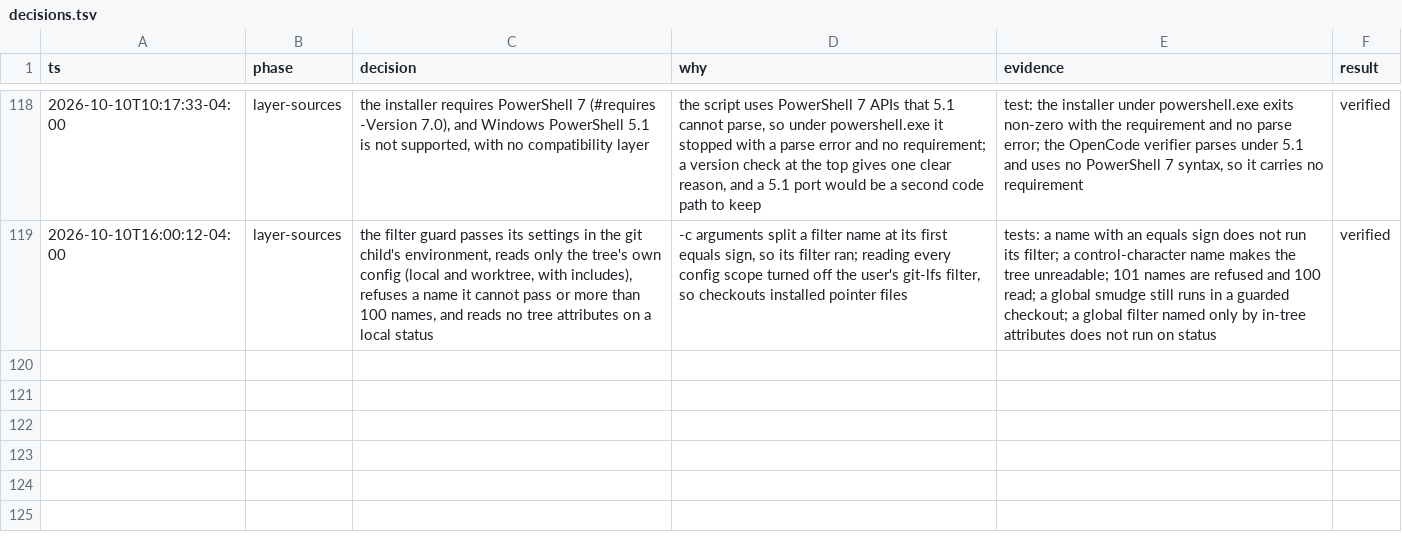
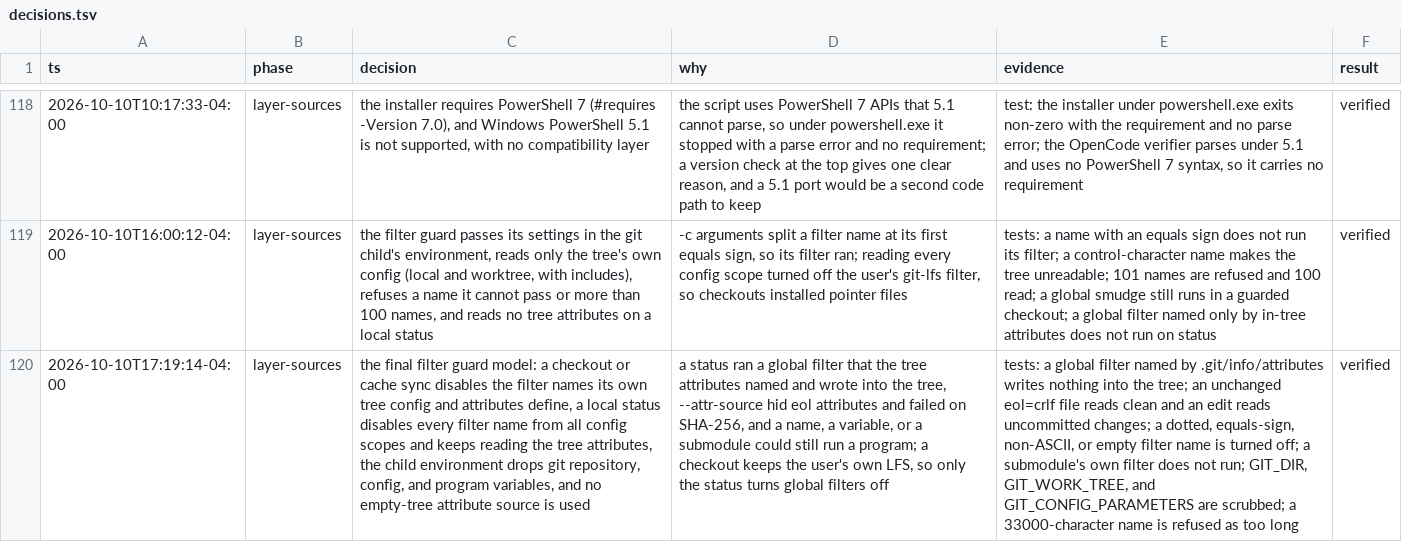
Before and after one commit to simpsonm09/simpsonm09-maxstack, a TSV file: docs/decisions.tsv, drawn as a sheet; only a part is shown, gaps mark what is left out; the diff names each change by its address in the sheet, - before the commit and + after, or states it on an @@ line.

```diff
--- a/docs/decisions.tsv
+++ b/docs/decisions.tsv
+row 120: 2026-10-10T17:19:14-04:00 | layer-sources | the final filter guard model: a checkout or cache sync disables the filter names its own tree config and attributes define, a local status disables every filter name from all config scopes and keeps reading the tree attributes, the child environment drops git repository, config, and program variables, and no empty-tree attribute source is used | a status ran a global filter that the tree attributes named and wrote into the tree, --attr-source hid eol attributes and failed on SHA-256, and a name, a variable, or a submodule could still run a program; a checkout keeps the user's own LFS, so only the status turns global filters off | tests: a global filter named by .git/info/attributes writes nothing into the tree; an unchanged eol=crlf file reads clean and an edit reads uncommitted changes; a dotted, equals-sign, non-ASCII, or empty filter name is turned off; a submodule's own filter does not run; GIT_DIR, GIT_WORK_TREE, and GIT_CONFIG_PARAMETERS are scrubbed; a 33000-character name is refused as too long | verified
```
